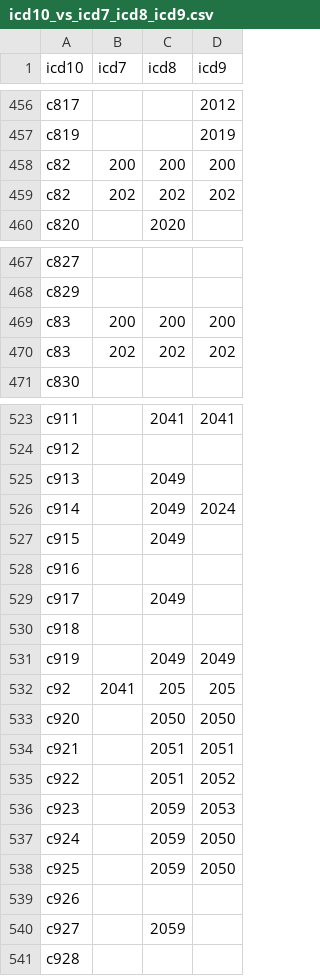
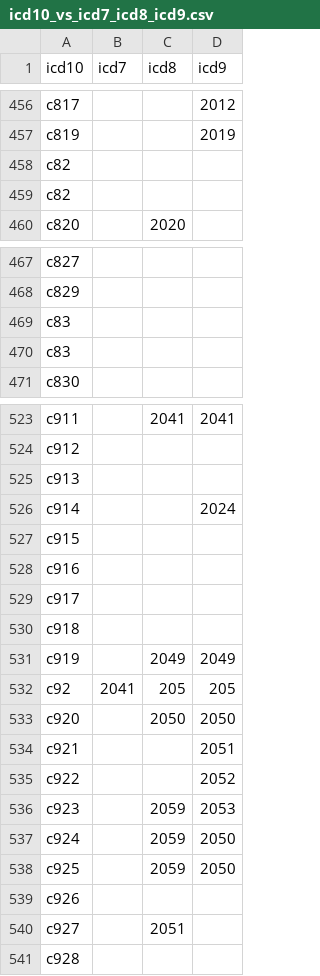
Before and after one commit to CancerRegistryOfNorway/NORDCAN, a CSV file: specifications/icd10_vs_icd7_icd8_icd9.csv, drawn as a sheet; only a part is shown, gaps mark what is left out; the diff covers the shown part only.

```diff
--- a/specifications/icd10_vs_icd7_icd8_icd9.csv
+++ b/specifications/icd10_vs_icd7_icd8_icd9.csv
@@ -457,4 +457,4 @@ c817;;;2012
 c819;;;2019
-c82;200;200;200
-c82;202;202;202
+c82;;;
+c82;;;
 c820;;2020;
@@ -468,4 +468,4 @@ c827;;;
 c829;;;
-c83;200;200;200
-c83;202;202;202
+c83;;;
+c83;;;
 c830;;;
@@ -524,7 +524,7 @@ c911;;2041;2041
 c912;;;
-c913;;2049;
-c914;;2049;2024
-c915;;2049;
+c913;;;
+c914;;;2024
+c915;;;
 c916;;;
-c917;;2049;
+c917;;;
 c918;;;
@@ -533,4 +533,4 @@ c92;2041;205;205
 c920;;2050;2050
-c921;;2051;2051
-c922;;2051;2052
+c921;;;2051
+c922;;;2052
 c923;;2059;2053
@@ -539,3 +539,3 @@ c925;;2059;2050
 c926;;;
-c927;;2059;
+c927;;2051;
 c928;;;
```
Also changed, not shown: 48 edited cells elsewhere in this file.
